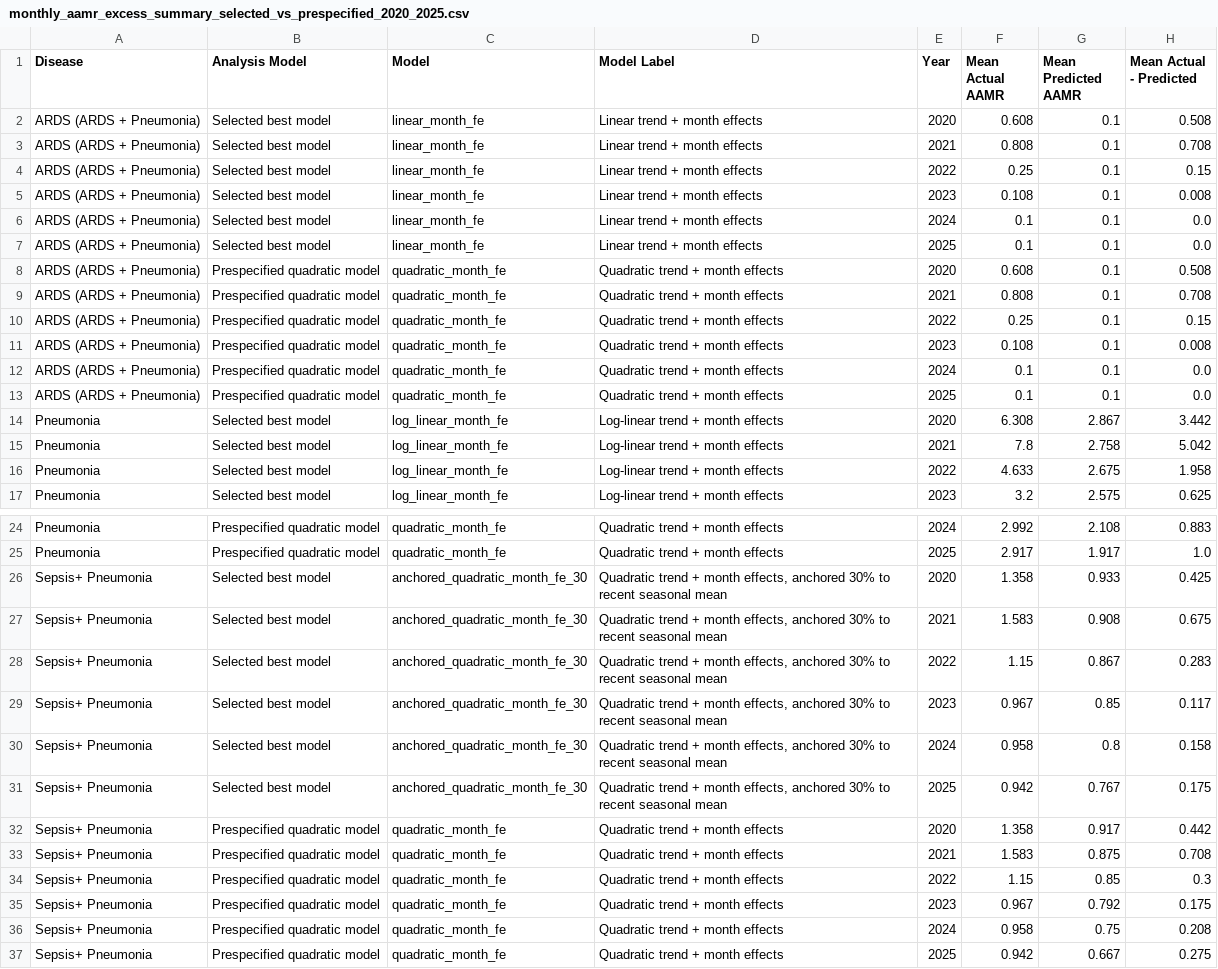
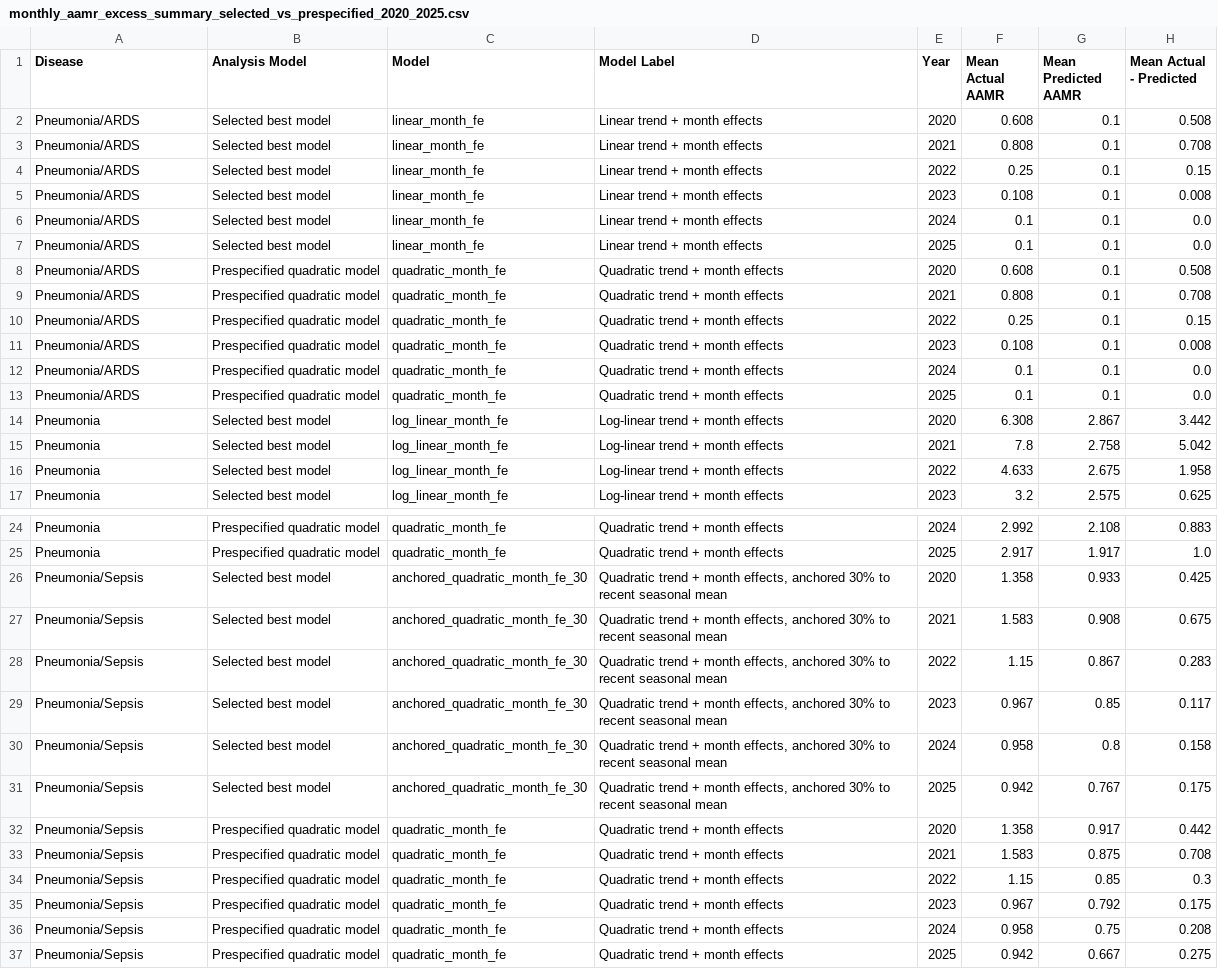
Before and after one commit to Khaleesi0-0/Sepsis-pneumonia, a CSV file: results/tables/monthly_aamr_excess_summary_selected_vs_prespecified_2020_2025.csv, drawn as a sheet; only a part is shown, gaps mark what is left out; the diff names each change by its address in the sheet, - before the commit and + after, or states it on an @@ line.

```diff
--- a/results/tables/monthly_aamr_excess_summary_selected_vs_prespecified_2020_2025.csv
+++ b/results/tables/monthly_aamr_excess_summary_selected_vs_prespecified_2020_2025.csv
-A2:A13 (Disease): ARDS (ARDS + Pneumonia)
+A2:A13 (Disease): Pneumonia/ARDS
-A26:A37 (Disease): Sepsis+ Pneumonia
+A26:A37 (Disease): Pneumonia/Sepsis
```
Also changed, not shown: results/tables/monthly_aamr_model_comparison_2018_2019.csv, results/tables/monthly_aamr_predicted_2020_2025.csv, 10 other files.
